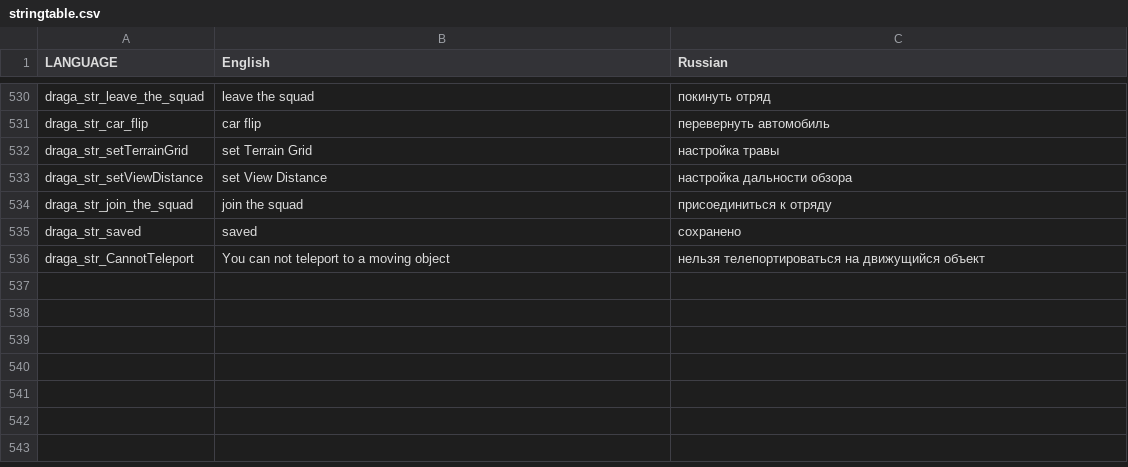
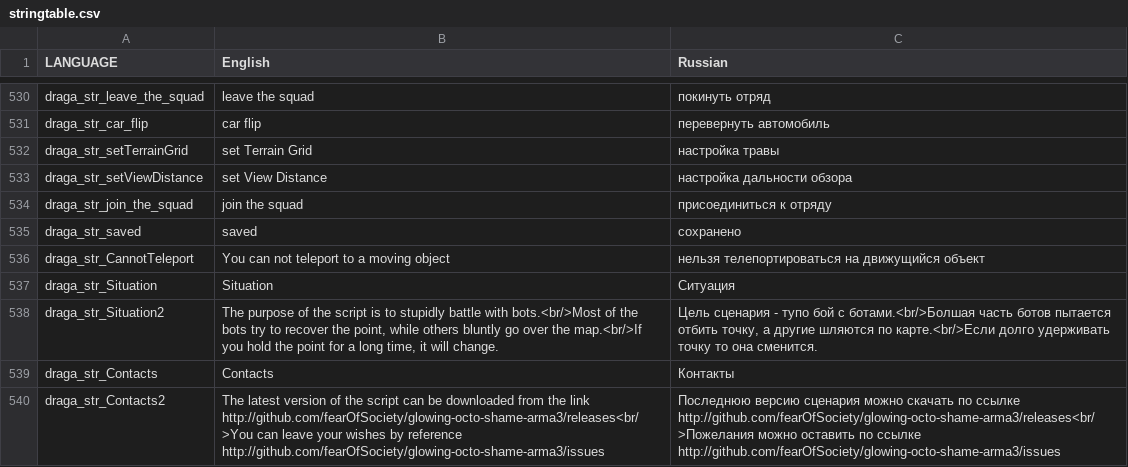
Before and after one commit to completely-burned/glowing-octo-shame-arma3, a CSV file: glowing-octo-shame.Altis/stringtable.csv, drawn as a sheet; only a part is shown, gaps mark what is left out.

Commit message:
Сontacts

```diff
--- a/glowing-octo-shame.Altis/stringtable.csv
+++ b/glowing-octo-shame.Altis/stringtable.csv
@@ -536 +536,5 @@ draga_str_saved,"saved","сохранено"
 draga_str_CannotTeleport,"You can not teleport to a moving object","нельзя телепортироваться на движущийся объект"
+draga_str_Situation,"Situation","Ситуация"
+draga_str_Situation2,"The purpose of the script is to stupidly battle with bots.<br/>Most of the bots try to recover the point, while others bluntly go over the map.<br/>If you hold the point for a long time, it will change.","Цель сценария - тупо бой с ботами.<br/>Болшая часть ботов пытается отбить точку, а другие шляются по карте.<br/>Если долго удерживать точку то она сменится."
+draga_str_Сontacts,"Сontacts","Контакты"
+draga_str_Сontacts2,"The latest version of the script can be downloaded from the link http://github.com/fearOfSociety/glowing-octo-shame-arma3/releases<br/>You can leave your wishes by reference http://github.com/fearOfSociety/glowing-octo-shame-arma3/issues","Последнюю версию сценария можно скачать по ссылке http://github.com/fearOfSociety/glowing-octo-shame-arma3/releases<br/>Пожелания можно оставить по ссылке http://github.com/fearOfSociety/glowing-octo-shame-arma3/issues"
```
Also changed, not shown: 5 other files.
